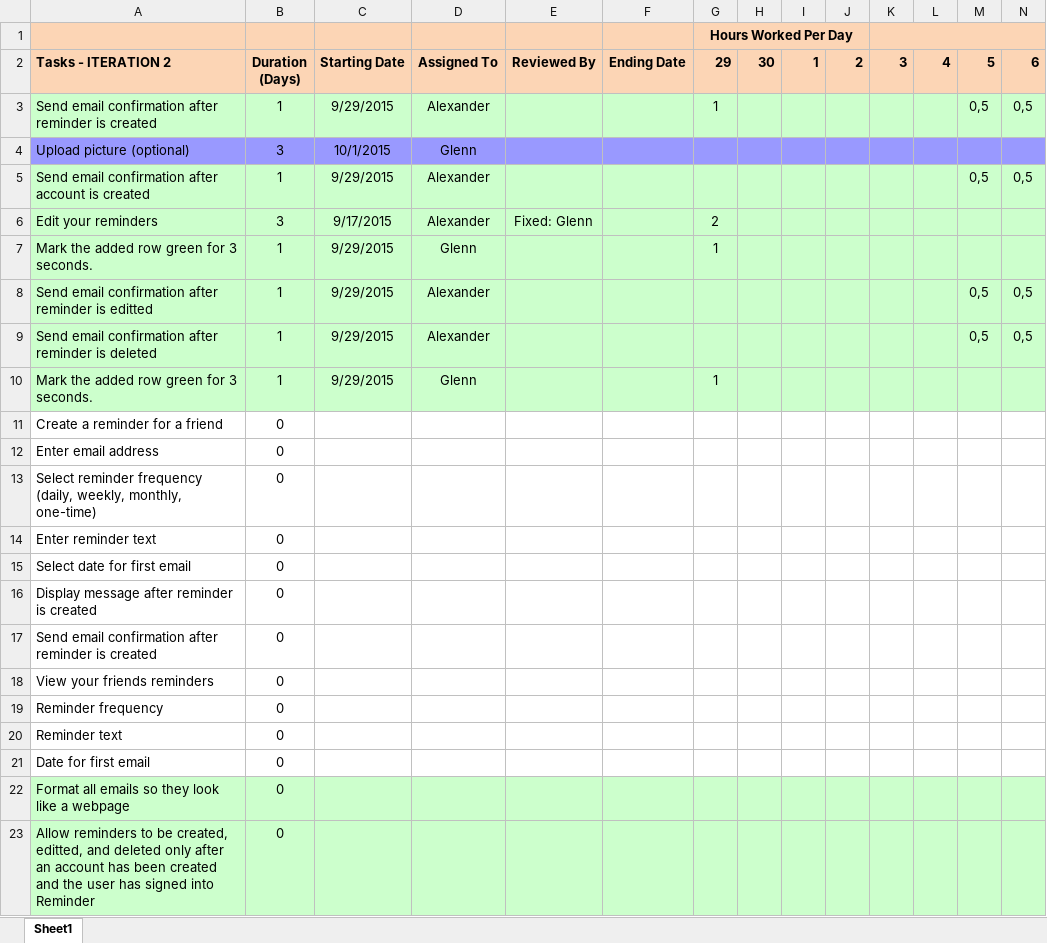
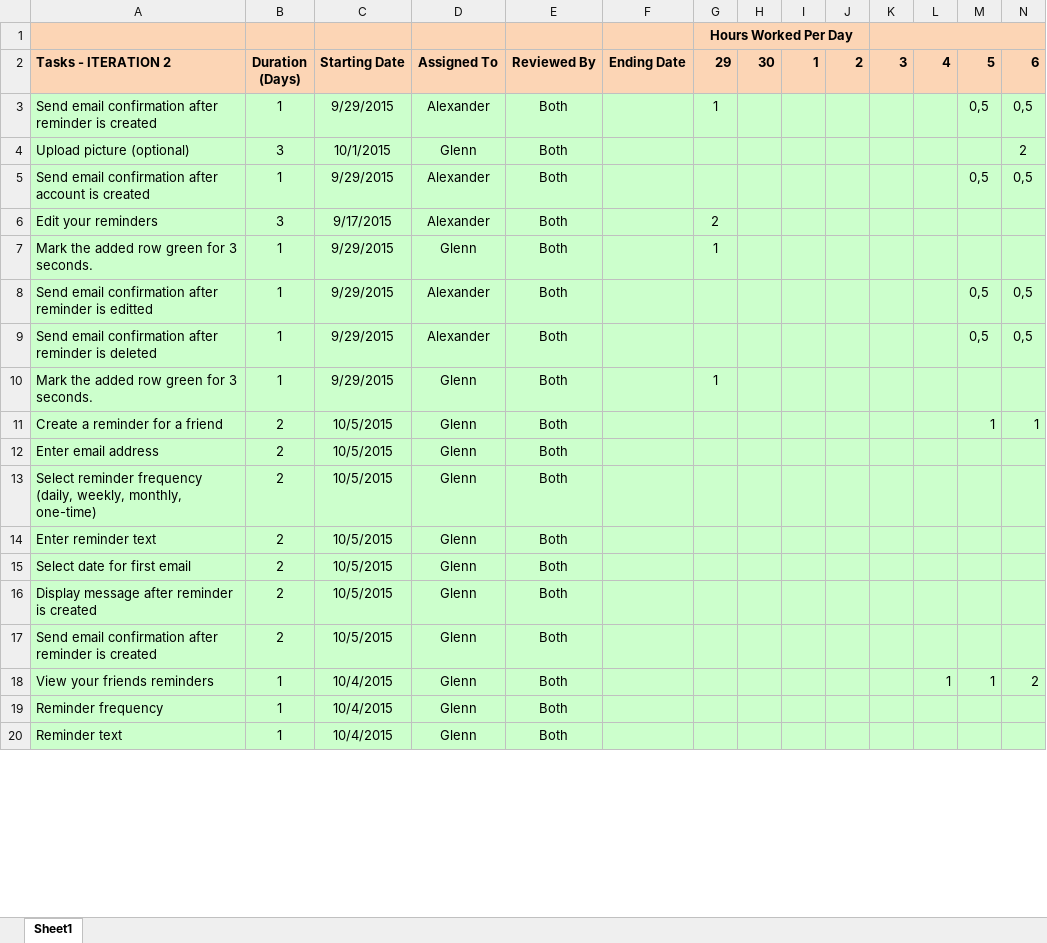
Before and after one commit to RedShift1/chc-cmsc300-01-jspapp-01, an Excel workbook: Daily Activity Log - Iteration 2 - Alex and Glenn.xlsx, sheet Sheet1, drawn as a sheet; only a part is shown; values as stored, in another font and other column widths than the file's, no borders; removed rows and columns are numbered as before the commit, all else as after; rows hold the shown columns only; the diff covers the shown part only; the diff names each change by its address in the sheet, - before the commit and + after, or states it on an @@ line.

```diff
--- a/Daily Activity Log - Iteration 2 - Alex and Glenn.xlsx (sheet Sheet1)
+++ b/Daily Activity Log - Iteration 2 - Alex and Glenn.xlsx (sheet Sheet1)
-E3:E5: (empty)
+E3:E5: Both
-A4:N4 fill: #9999FF
+A4:N4 fill: #CCFFCC
-N4: (empty)
+N4: 2
-E6: Fixed: Glenn
+E6: Both
-E7:E10: (empty)
+E7:E10: Both
-row 11: Create a reminder for a friend | 0
-row 12: Enter email address | 0
-row 13: Select reminder frequency (daily, weekly, monthly, one-time) | 0
-row 14: Enter reminder text | 0
-row 15: Select date for first email | 0
+row 11: Create a reminder for a friend | 2 | 10/5/2015 | Glenn | Both |  |  |  |  |  |  |  | 1 | 1
+row 12: Enter email address | 2 | 10/5/2015 | Glenn | Both
+row 13: Select reminder frequency (daily, weekly, monthly, one-time) | 2 | 10/5/2015 | Glenn | Both
+row 14: Enter reminder text | 2 | 10/5/2015 | Glenn | Both
+row 15: Select date for first email | 2 | 10/5/2015 | Glenn | Both
-A16:N17 fill: none
+A16:N17 fill: #CCFFCC
-B16:B17: 0
+B16:B17: 2
-C16:C17: (empty)
+C16:C17: 10/5/2015
-D16:D17: (empty)
+D16:D17: Glenn
-E16:E17: (empty)
+E16:E17: Both
-row 18: View your friends reminders | 0
+row 18: View your friends reminders | 1 | 10/4/2015 | Glenn | Both |  |  |  |  |  |  | 1 | 1 | 2
-A19:N19 fill: none
+A19:N19 fill: #CCFFCC
-B19: 0
+B19: 1
-C19: (empty)
+C19: 10/4/2015
-D19: (empty)
+D19: Glenn
-E19: (empty)
+E19: Both
-row 20: Reminder text | 0
-row 21: Date for first email | 0
-row 22: Format all emails so they look like a webpage | 0
-row 23: Allow reminders to be created, editted, and deleted only after an account has been created and the user has signed into Reminder | 0
+row 20: Reminder text | 1 | 10/4/2015 | Glenn | Both
```
Also changed, not shown: 3 added rows, 2 edited cells and cell formats elsewhere in this sheet, 1 other file.
